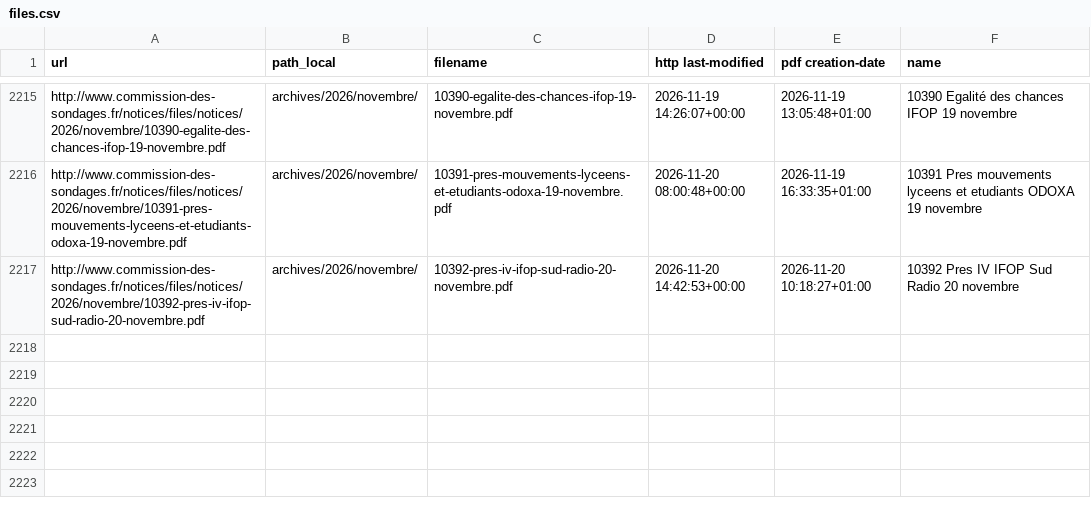
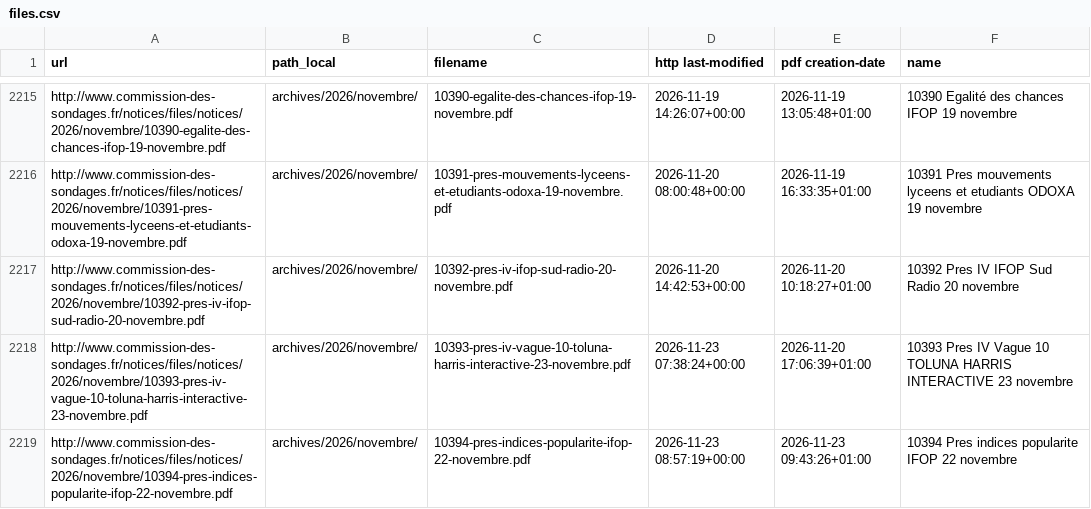
Before and after one commit to Ipuch/sondages-commission-index, a CSV file: files.csv, drawn as a sheet; only a part is shown, gaps mark what is left out.

```diff
--- a/files.csv
+++ b/files.csv
@@ -2217 +2217,3 @@ http://www.commission-des-sondages.fr/notices/files/notices/2026/novembre/10391-
 http://www.commission-des-sondages.fr/notices/files/notices/2026/novembre/10392-pres-iv-ifop-sud-radio-20-novembre.pdf,archives/2026/novembre/,10392-pres-iv-ifop-sud-radio-20-novembre.pdf,2026-11-20 14:42:53+00:00,2026-11-20 10:18:27+01:00,10392 Pres IV IFOP Sud Radio 20 novembre
+http://www.commission-des-sondages.fr/notices/files/notices/2026/novembre/10393-pres-iv-vague-10-toluna-harris-interactive-23-novembre.pdf,archives/2026/novembre/,10393-pres-iv-vague-10-toluna-harris-interactive-23-novembre.pdf,2026-11-23 07:38:24+00:00,2026-11-20 17:06:39+01:00,10393 Pres IV Vague 10 TOLUNA HARRIS INTERACTIVE 23 novembre
+http://www.commission-des-sondages.fr/notices/files/notices/2026/novembre/10394-pres-indices-popularite-ifop-22-novembre.pdf,archives/2026/novembre/,10394-pres-indices-popularite-ifop-22-novembre.pdf,2026-11-23 08:57:19+00:00,2026-11-23 09:43:26+01:00,10394 Pres indices popularite IFOP 22 novembre
```
Also changed, not shown: base.csv, notices_catalog.csv, 4 other files.
